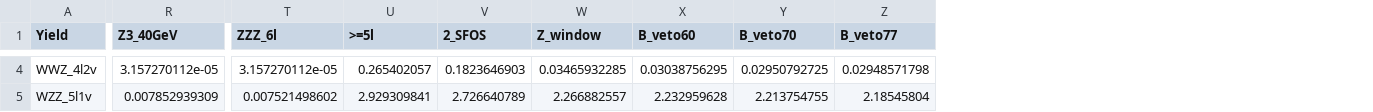
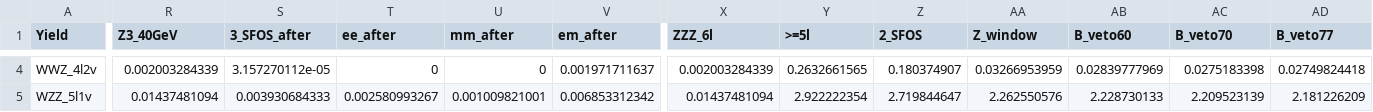
Before and after one commit to RongkunWang/WVZMinitreeAnalysis, a CSV file: run/cutflowinfo/yield.csv, drawn as a sheet; only a part is shown, gaps mark what is left out; addresses are those after the commit; the diff covers the shown part only; the diff names each change by its address in the sheet, - before the commit and + after, or states it on an @@ line.

```diff
--- a/run/cutflowinfo/yield.csv
+++ b/run/cutflowinfo/yield.csv
+column S (3_SFOS_after), rows 4-5: 3.157270112e-05 | 0.003930684333
+column T (ee_after), rows 4-5: 0 | 0.002580993267
+column U (mm_after), rows 4-5: 0 | 0.001009821001
+column V (em_after), rows 4-5: 0.001971711637 | 0.006853312342
-R4 (Z3_40GeV): 3.157270112e-05
+R4 (Z3_40GeV): 0.002003284339
-X4 (ZZZ_6l): 3.157270112e-05
+X4 (ZZZ_6l): 0.002003284339
-Y4 (>=5l): 0.265402057
+Y4 (>=5l): 0.2632661565
-Z4 (2_SFOS): 0.1823646903
+Z4 (2_SFOS): 0.180374907
-AA4 (Z_window): 0.03465932285
+AA4 (Z_window): 0.03266953959
-AB4 (B_veto60): 0.03038756295
+AB4 (B_veto60): 0.02839777969
-AC4 (B_veto70): 0.02950792725
+AC4 (B_veto70): 0.0275183398
-AD4 (B_veto77): 0.02948571798
+AD4 (B_veto77): 0.02749824418
-R5 (Z3_40GeV): 0.007852939309
+R5 (Z3_40GeV): 0.01437481094
-X5 (ZZZ_6l): 0.007521498602
+X5 (ZZZ_6l): 0.01437481094
-Y5 (>=5l): 2.929309841
+Y5 (>=5l): 2.922222354
-Z5 (2_SFOS): 2.726640789
+Z5 (2_SFOS): 2.719844647
-AA5 (Z_window): 2.266882557
+AA5 (Z_window): 2.262550576
-AB5 (B_veto60): 2.232959628
+AB5 (B_veto60): 2.228730133
-AC5 (B_veto70): 2.213754755
+AC5 (B_veto70): 2.209523139
-AD5 (B_veto77): 2.18545804
+AD5 (B_veto77): 2.181226209
```
Also changed, not shown: 90 edited cells elsewhere in this file, 28 other files.
